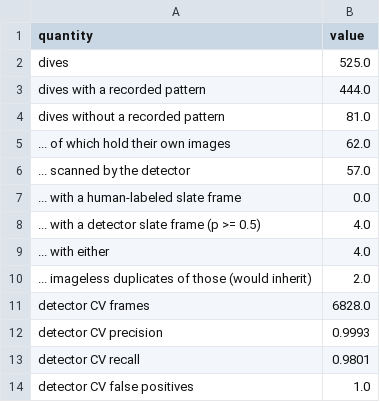
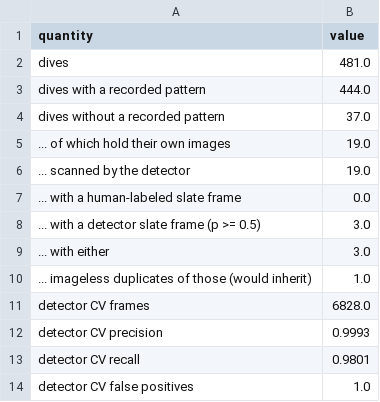
Before and after one commit to UCSD-E4E/cscw-fishsense2027, a CSV file: analysis/codesign/results/timeline_slate_frame_coverage.csv, drawn as a sheet.

```diff
--- a/analysis/codesign/results/timeline_slate_frame_coverage.csv
+++ b/analysis/codesign/results/timeline_slate_frame_coverage.csv
@@ -1,11 +1,11 @@
 quantity,value
-dives,525.0
+dives,481.0
 dives with a recorded pattern,444.0
-dives without a recorded pattern,81.0
-... of which hold their own images,62.0
-... scanned by the detector,57.0
+dives without a recorded pattern,37.0
+... of which hold their own images,19.0
+... scanned by the detector,19.0
 ... with a human-labeled slate frame,0.0
-... with a detector slate frame (p >= 0.5),4.0
-... with either,4.0
-... imageless duplicates of those (would inherit),2.0
+... with a detector slate frame (p >= 0.5),3.0
+... with either,3.0
+... imageless duplicates of those (would inherit),1.0
 detector CV frames,6828.0
```
Also changed, not shown: analysis/codesign/results/timeline_counts_by_month.csv, 2 other files.
